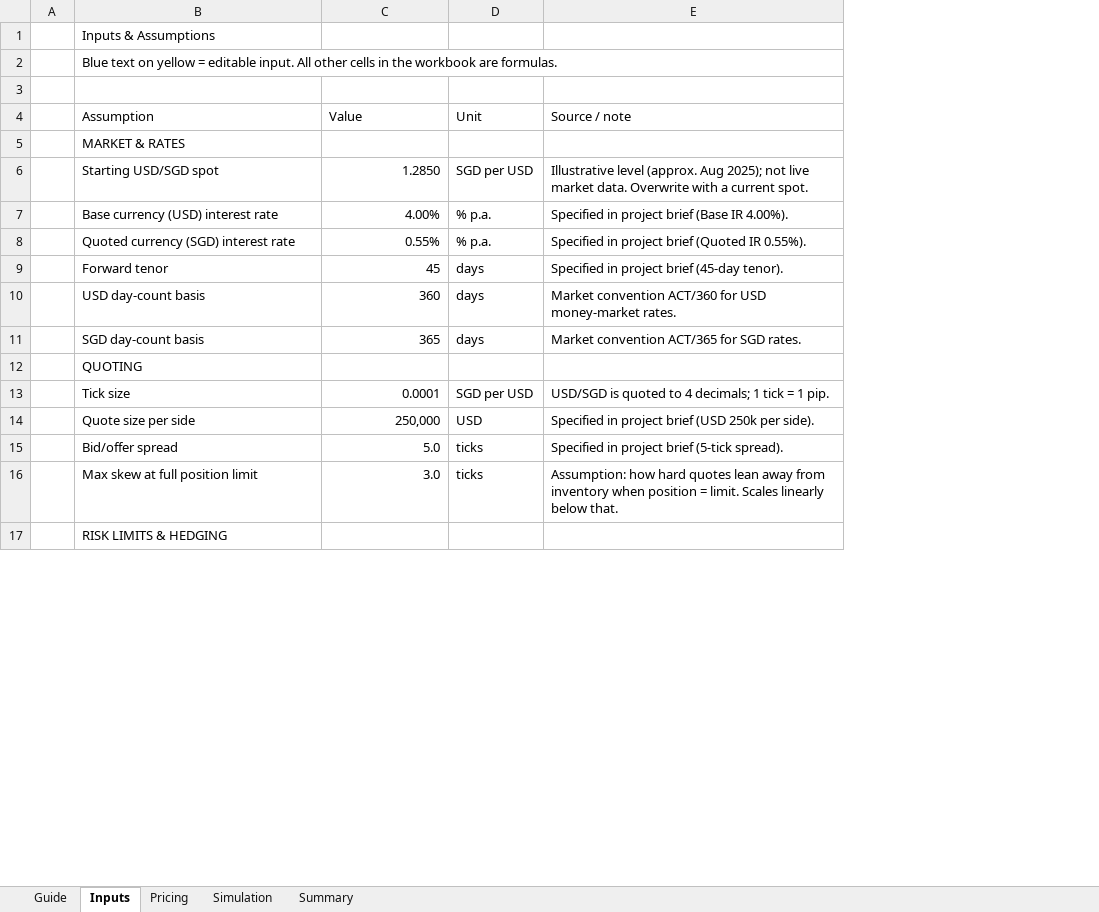
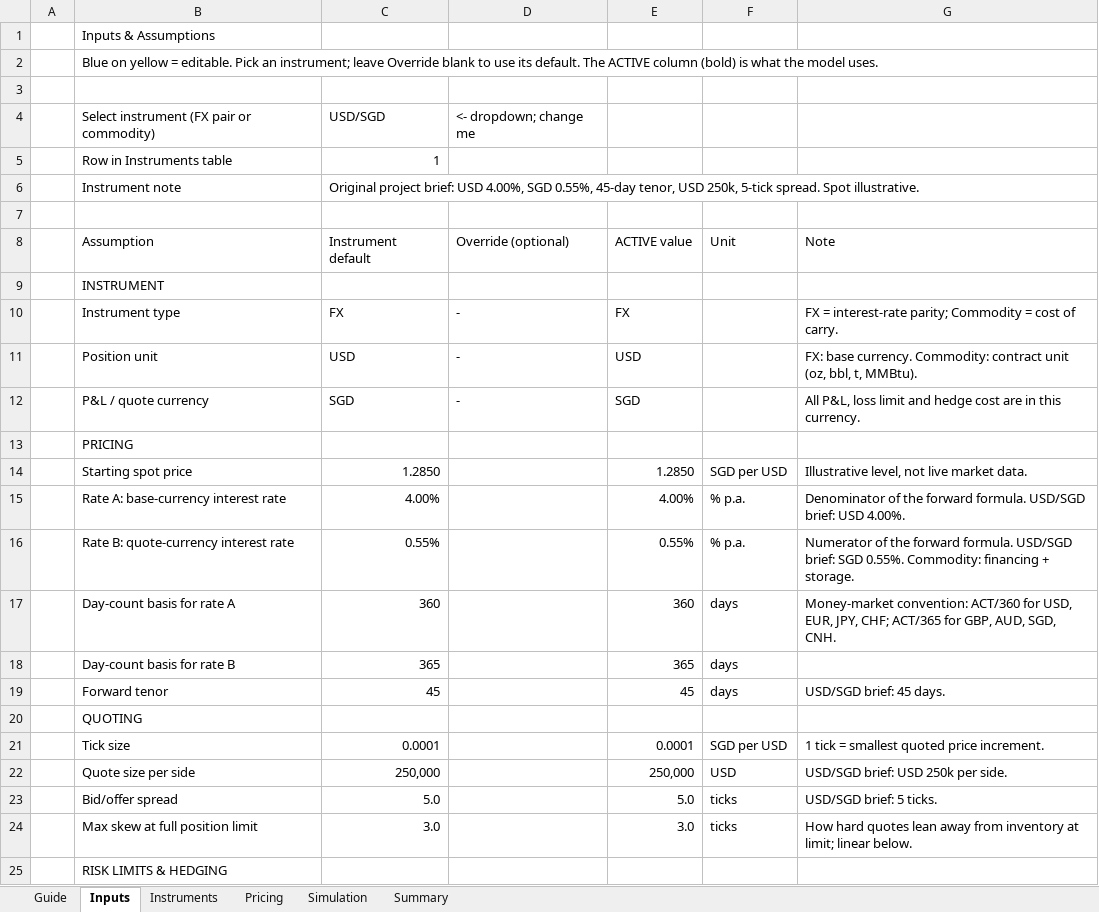
Before and after one commit to brandonliu2121s-cyber/Forward_Simulator, an Excel workbook: excel/Forwards_Market_Making_Simulator.xlsx, sheet Inputs, drawn as a sheet; only a part is shown; values as stored, in another font and other column widths than the file's, no cell formats; removed rows and columns are numbered as before the commit, all else as after; the diff covers the shown part only; the diff names each change by its address in the sheet, - before the commit and + after, or states it on an @@ line.

```diff
--- a/excel/Forwards_Market_Making_Simulator.xlsx (sheet Inputs)
+++ b/excel/Forwards_Market_Making_Simulator.xlsx (sheet Inputs)
+sheet tab: Instruments
+column D, row 8: Override (optional)
+column E, row 8: ACTIVE value; rows 14-16: 1.2850 | 4.00% | 0.55%; rows 19-24: 45 |  | 0.0001 | 250,000 | 5.0 | 3.0
-column E, rows 4-9: Source / note |  | Illustrative level (approx. Aug 2025); not live market data. Overwrite with a current spot. | Specified in project brief (Base IR 4.00%). | Specified in project brief (Quoted IR 0.55%). | Specified in project brief (45-day tenor).; rows 13-16: USD/SGD is quoted to 4 decimals; 1 tick = 1 pip. | Specified in project brief (USD 250k per side). | Specified in project brief (5-tick spread). | Assumption: how hard quotes lean away from inventory when position = limit. Scales linearly below that.
+column G, row 8: Note; rows 14-16: Illustrative level, not live market data. | Denominator of the forward formula. USD/SGD brief: USD 4.00%. | Numerator of the forward formula. USD/SGD brief: SGD 0.55%. Commodity: financing + storage.; rows 19-24: USD/SGD brief: 45 days. |  | 1 tick = smallest quoted price increment. | USD/SGD brief: USD 250k per side. | USD/SGD brief: 5 ticks. | How hard quotes lean away from inventory at limit; linear below.
-B2: Blue text on yellow = editable input. All other cells in the workbook are formulas.
+B2: Blue on yellow = editable. Pick an instrument; leave Override blank to use its default. The ACTIVE column (bold) is what the model uses.
+row 4:  | Select instrument (FX pair or commodity) | USD/SGD | <- dropdown; change me
+row 5:  | Row in Instruments table | 1
+row 6:  | Instrument note | Original project brief: USD 4.00%, SGD 0.55%, 45-day tenor, USD 250k, 5-tick spread. Spot illustrative.
+row 7: (empty)
-C8: Value
+C8: Instrument default
-B9: MARKET & RATES
+B9: INSTRUMENT
+row 10:  | Instrument type | FX | - | FX |  | FX = interest-rate parity; Commodity = cost of carry.
+row 11:  | Position unit | USD | - | USD |  | FX: base currency. Commodity: contract unit (oz, bbl, t, MMBtu).
+row 12:  | P&L / quote currency | SGD | - | SGD |  | All P&L, loss limit and hedge cost are in this currency.
+row 13:  | PRICING
-B14: Starting USD/SGD spot
+B14: Starting spot price
-B15: Base currency (USD) interest rate
+B15: Rate A: base-currency interest rate
-B16: Quoted currency (SGD) interest rate
+B16: Rate B: quote-currency interest rate
+row 17:  | Day-count basis for rate A | 360 |  | 360 | days | Money-market convention: ACT/360 for USD, EUR, JPY, CHF; ACT/365 for GBP, AUD, SGD, CNH.
+row 18:  | Day-count basis for rate B | 365 |  | 365 | days
-row 10:  | USD day-count basis | 360 | days | Market convention ACT/360 for USD money-market rates.
-row 11:  | SGD day-count basis | 365 | days | Market convention ACT/365 for SGD rates.
```
Also changed, not shown: 4 added rows, 2 removed rows and 2 edited cells elsewhere in this sheet, sheet Simulation, sheet Guide, sheet Summary, sheet Pricing, cell formats, formulas that keep their value, charts or pictures, 5 other files.
